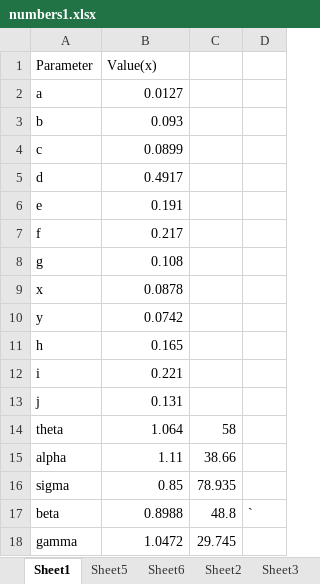
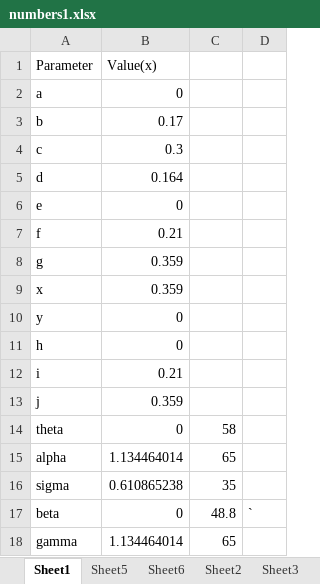
Before and after one commit to kavehdadkhah/Mechanical_Loads, an Excel workbook: numbers1.xlsx, sheet Sheet1, drawn as a sheet; values as stored, in another font and other column widths than the file's, no borders; charts and pictures not drawn; the diff names each change by its address in the sheet, - before the commit and + after, or states it on an @@ line.

```diff
--- a/numbers1.xlsx (sheet Sheet1)
+++ b/numbers1.xlsx (sheet Sheet1)
-B2 (Value(x)): 0.0127
+B2 (Value(x)): 0
-B3 (Value(x)): 0.093
+B3 (Value(x)): 0.17
-B4 (Value(x)): 0.0899
+B4 (Value(x)): 0.3
-B5 (Value(x)): 0.4917
+B5 (Value(x)): 0.164
-B6 (Value(x)): 0.191
+B6 (Value(x)): 0
-B7 (Value(x)): 0.217
+B7 (Value(x)): 0.21
-B8 (Value(x)): 0.108
+B8 (Value(x)): 0.359
-B9 (Value(x)): 0.0878
+B9 (Value(x)): 0.359
-B10 (Value(x)): 0.0742
+B10 (Value(x)): 0
-B11 (Value(x)): 0.165
+B11 (Value(x)): 0
-B12 (Value(x)): 0.221
+B12 (Value(x)): 0.21
-B13 (Value(x)): 0.131
+B13 (Value(x)): 0.359
-B14 (Value(x)): 1.064
+B14 (Value(x)): 0
-B15 (Value(x)): 1.11
+B15 (Value(x)): 1.134464014
-C15: 38.66
+C15: 65
-B16 (Value(x)): 0.85
+B16 (Value(x)): 0.610865238
-C16: 78.935
+C16: 35
-B17 (Value(x)): 0.8988
+B17 (Value(x)): 0
-B18 (Value(x)): 1.0472
+B18 (Value(x)): 1.134464014
-C18: 29.745
+C18: 65
```
Also changed, not shown: sheet Sheet4, 1 other file.
